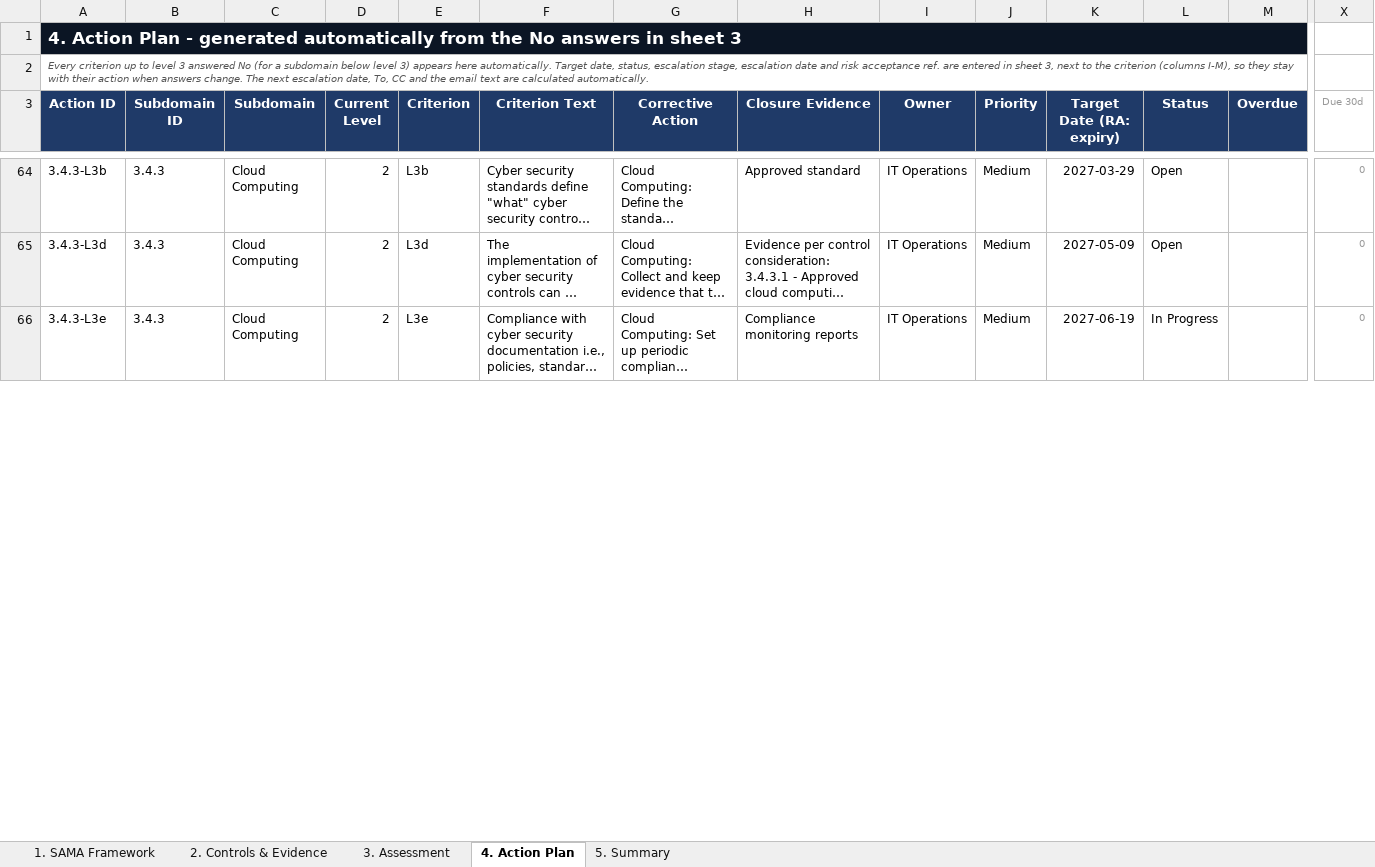
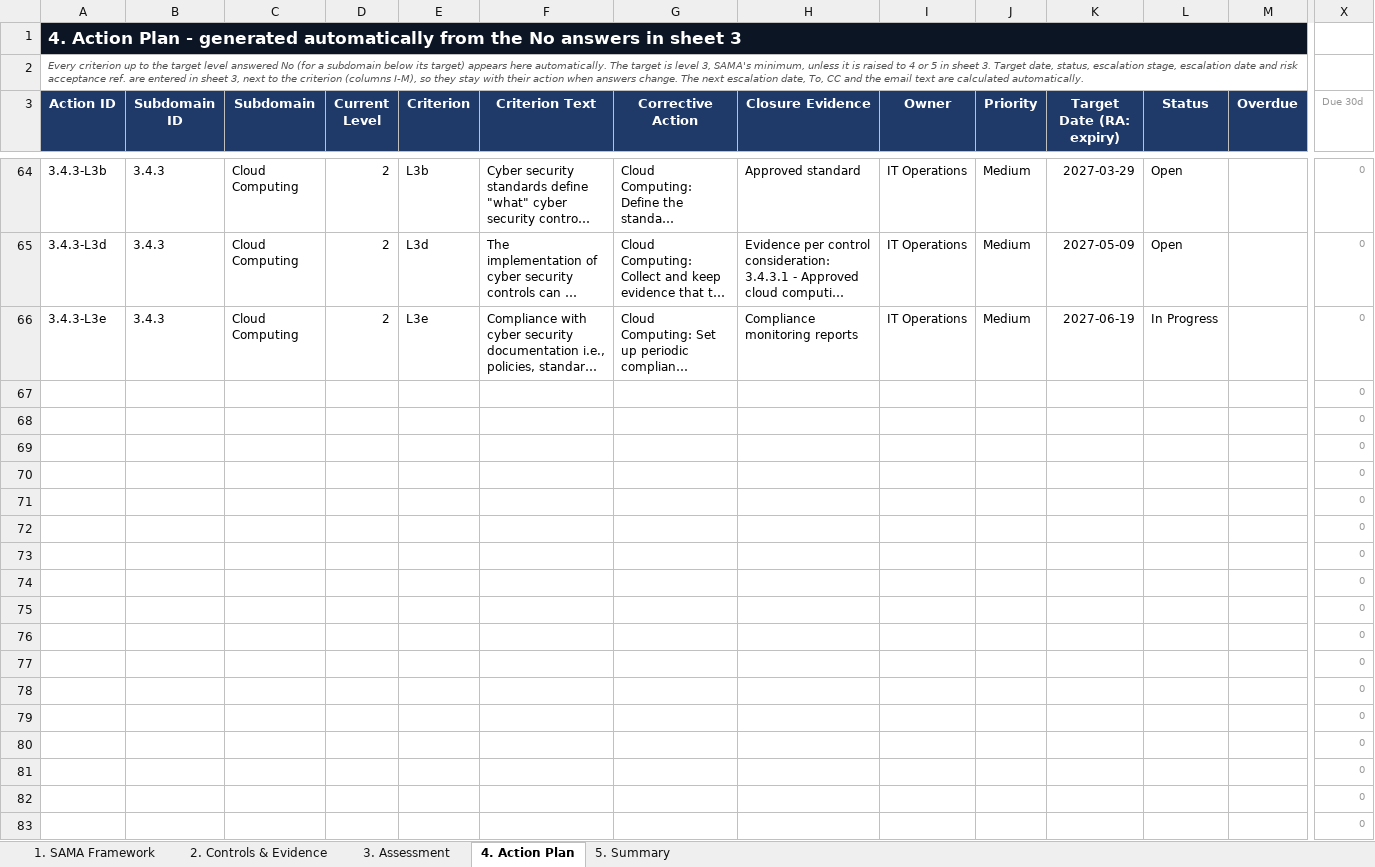
Before and after one commit to Raseel-Almutairi/portfolio, an Excel workbook: sama-tool/SAMA_CSF_Assessment_Sample.xlsx, sheet 4. Action Plan, drawn as a sheet; only a part is shown, gaps mark what is left out; long unchanged cells end in …; values as stored, in another font and other column widths than the file's, no borders; conditional formats not drawn; rows hold the shown columns only; the diff covers the shown part only; the diff names each change by its address in the sheet, - before the commit and + after, or states it on an @@ line.

Commit message:
SAMA v1.3: target level per subdomain (3 by default, can be raised to 4 or 5)

```diff
--- a/sama-tool/SAMA_CSF_Assessment_Sample.xlsx (sheet 4. Action Plan)
+++ b/sama-tool/SAMA_CSF_Assessment_Sample.xlsx (sheet 4. Action Plan)
-A2 (Action ID): …up to level 3 answered No (for a subdomain below level 3) appears here automatically. Target date,…
+A2 (Action ID): …up to the target level answered No (for a subdomain below its target) appears here automatically. The target is level 3, SAMA's minimum, unless it is raised to 4 or 5 in sheet 3. Target date,…
+row 67:  |  |  |  |  |  |  |  |  |  |  |  |  | 0
+row 68:  |  |  |  |  |  |  |  |  |  |  |  |  | 0
+row 69:  |  |  |  |  |  |  |  |  |  |  |  |  | 0
+row 70:  |  |  |  |  |  |  |  |  |  |  |  |  | 0
+row 71:  |  |  |  |  |  |  |  |  |  |  |  |  | 0
+row 72:  |  |  |  |  |  |  |  |  |  |  |  |  | 0
+row 73:  |  |  |  |  |  |  |  |  |  |  |  |  | 0
+row 74:  |  |  |  |  |  |  |  |  |  |  |  |  | 0
+row 75:  |  |  |  |  |  |  |  |  |  |  |  |  | 0
+row 76:  |  |  |  |  |  |  |  |  |  |  |  |  | 0
+row 77:  |  |  |  |  |  |  |  |  |  |  |  |  | 0
+row 78:  |  |  |  |  |  |  |  |  |  |  |  |  | 0
+row 79:  |  |  |  |  |  |  |  |  |  |  |  |  | 0
+row 80:  |  |  |  |  |  |  |  |  |  |  |  |  | 0
+row 81:  |  |  |  |  |  |  |  |  |  |  |  |  | 0
+row 82:  |  |  |  |  |  |  |  |  |  |  |  |  | 0
+row 83:  |  |  |  |  |  |  |  |  |  |  |  |  | 0
```
Also changed, not shown: 175 added rows elsewhere in this sheet, sheet 3. Assessment, sheet 1. SAMA Framework, formulas that keep their value, sama-tool/SAMA_CSF_Assessment_Blank.xlsx, 5 other files.
